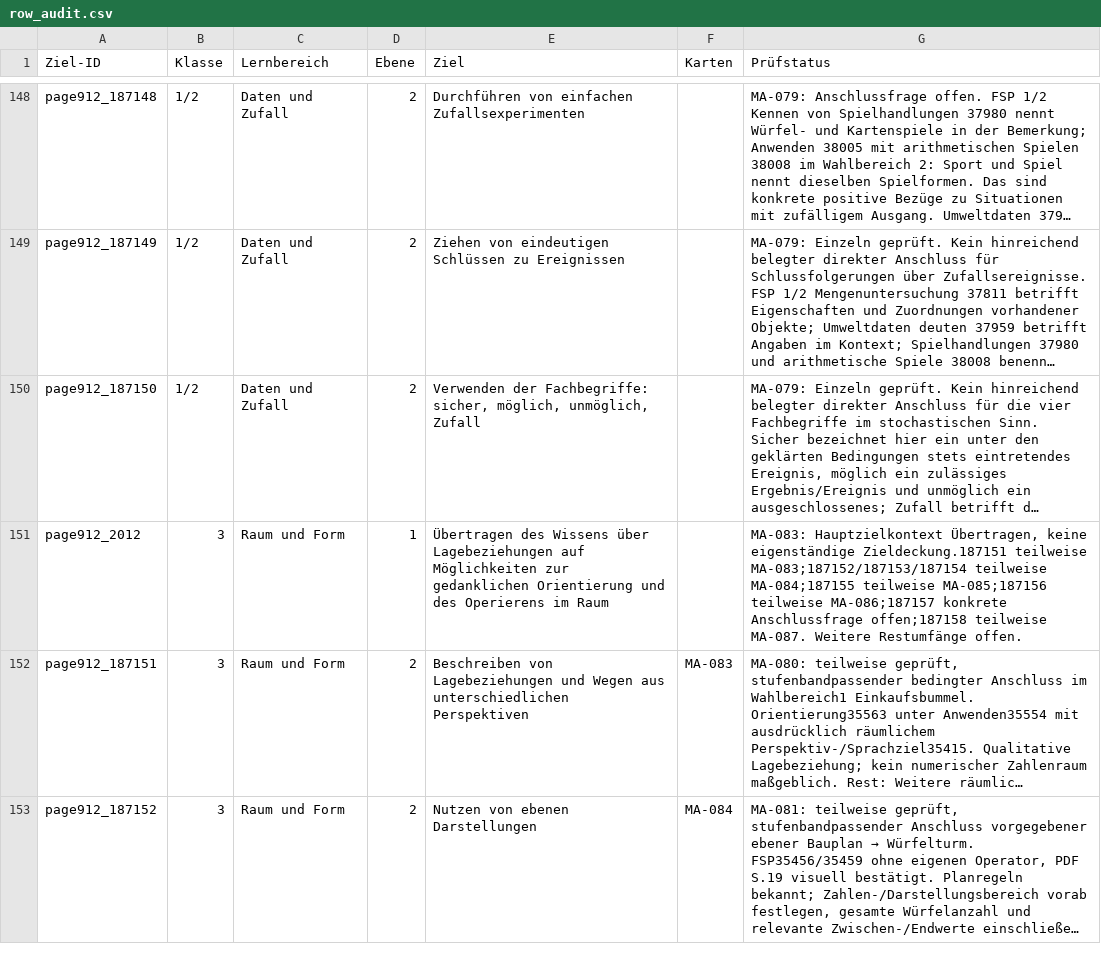
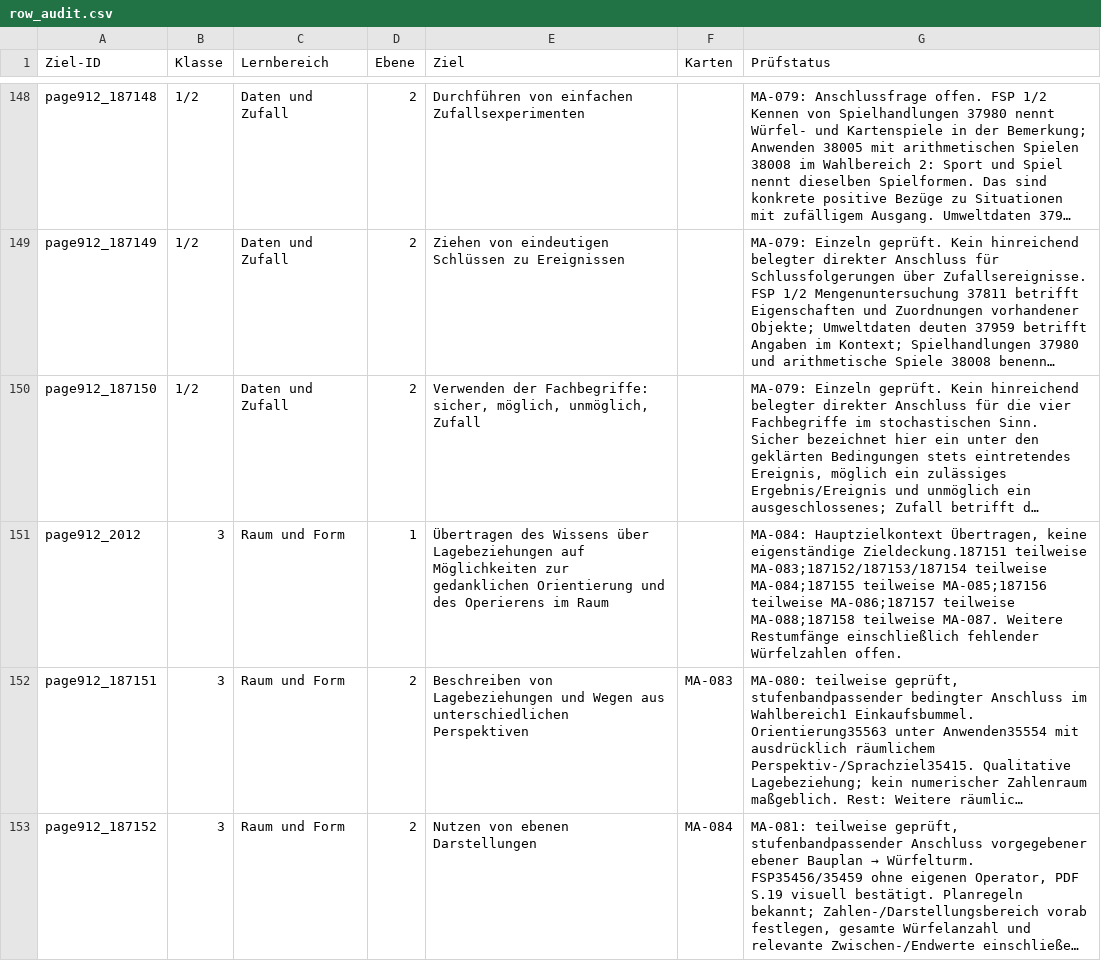
Before and after one commit to geafaellt/LernzielKompass, a CSV file: curriculum/mathematik/row_audit.csv, drawn as a sheet; only a part is shown, gaps mark what is left out; long unchanged cells end in …; the diff covers the shown part only; the diff names each change by its address in the sheet, - before the commit and + after, or states it on an @@ line.

```diff
--- a/curriculum/mathematik/row_audit.csv
+++ b/curriculum/mathematik/row_audit.csv
-G151 (Prüfstatus): MA-083: Hauptzielkontext Übertragen, keine eigenständige Zieldeckung.187151 teilweise MA-083;187152/187153/187154 teilweise MA-084;187155 teilweise MA-085;187156 teilweise MA-086;187157 konkrete Anschlussfrage offen;187158 teilweise MA-087. Weitere Restumfänge offen.
+G151 (Prüfstatus): MA-084: Hauptzielkontext Übertragen, keine eigenständige Zieldeckung.187151 teilweise MA-083;187152/187153/187154 teilweise MA-084;187155 teilweise MA-085;187156 teilweise MA-086;187157 teilweise MA-088;187158 teilweise MA-087. Weitere Restumfänge einschließlich fehlender Würfelzahlen offen.
```
Also changed, not shown: 3 edited cells elsewhere in this file, 8 other files.
